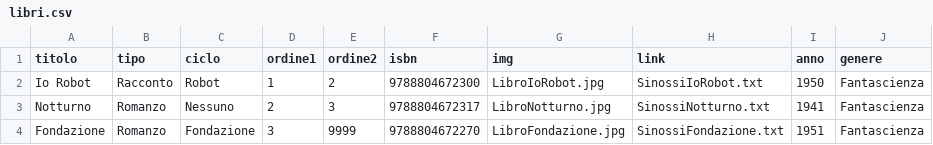
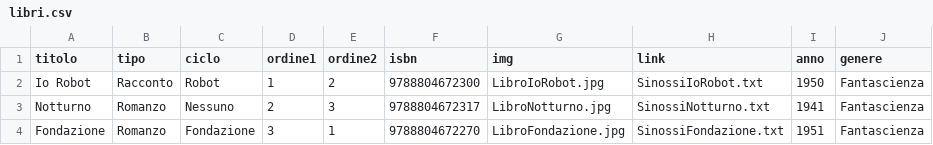
Before and after one commit to 151780/InformaticaUmanistica, a CSV file: data/libri.csv, drawn as a sheet.

Commit message:
Sistemato ordinamento

```diff
--- a/data/libri.csv
+++ b/data/libri.csv
@@ -3,2 +3,2 @@ Io Robot,Racconto,Robot,1,2,9788804672300,LibroIoRobot.jpg,SinossiIoRobot.txt,19
 Notturno,Romanzo,Nessuno,2,3,9788804672317,LibroNotturno.jpg,SinossiNotturno.txt,1941,Fantascienza
-Fondazione,Romanzo,Fondazione,3,9999,9788804672270,LibroFondazione.jpg,SinossiFondazione.txt,1951,Fantascienza
+Fondazione,Romanzo,Fondazione,3,1,9788804672270,LibroFondazione.jpg,SinossiFondazione.txt,1951,Fantascienza
```
